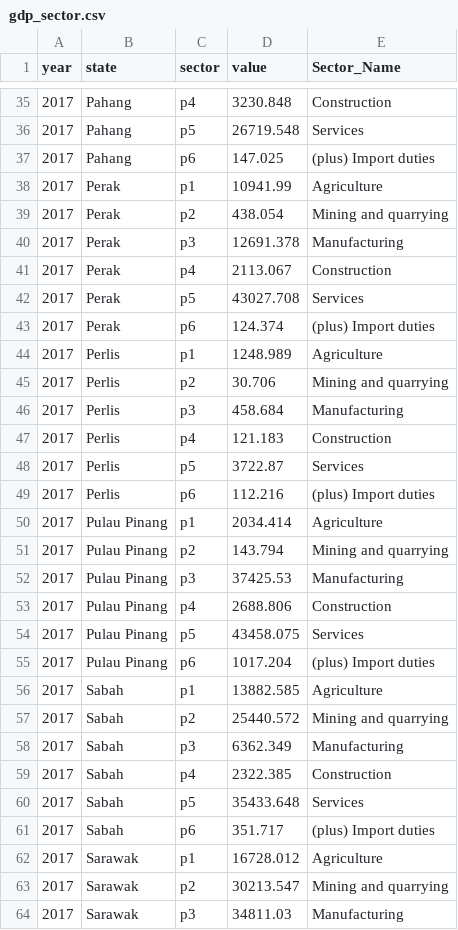
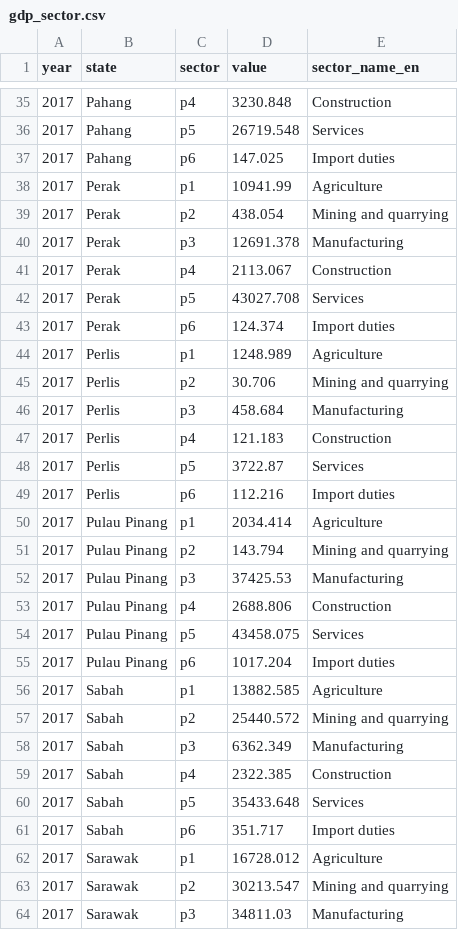
Before and after one commit to NewBBBBBB/FIT3179-Assignment-2, a CSV file: data/gdp_sector.csv, drawn as a sheet; only a part is shown, gaps mark what is left out; the diff covers the shown part only.

Commit message:
Updated gdp sector csv

```diff
--- a/data/gdp_sector.csv
+++ b/data/gdp_sector.csv
@@ -1 +1 @@
-year,state,sector,value,Sector_Name
+year,state,sector,value,sector_name_en
@@ -36,3 +36,3 @@ year,state,sector,value,Sector_Name
 2017,Pahang,p5,26719.548,Services
-2017,Pahang,p6,147.025,(plus) Import duties
+2017,Pahang,p6,147.025,Import duties
 2017,Perak,p1,10941.99,Agriculture
@@ -42,3 +42,3 @@ year,state,sector,value,Sector_Name
 2017,Perak,p5,43027.708,Services
-2017,Perak,p6,124.374,(plus) Import duties
+2017,Perak,p6,124.374,Import duties
 2017,Perlis,p1,1248.989,Agriculture
@@ -48,3 +48,3 @@ year,state,sector,value,Sector_Name
 2017,Perlis,p5,3722.87,Services
-2017,Perlis,p6,112.216,(plus) Import duties
+2017,Perlis,p6,112.216,Import duties
 2017,Pulau Pinang,p1,2034.414,Agriculture
@@ -54,3 +54,3 @@ year,state,sector,value,Sector_Name
 2017,Pulau Pinang,p5,43458.075,Services
-2017,Pulau Pinang,p6,1017.204,(plus) Import duties
+2017,Pulau Pinang,p6,1017.204,Import duties
 2017,Sabah,p1,13882.585,Agriculture
@@ -60,3 +60,3 @@ year,state,sector,value,Sector_Name
 2017,Sabah,p5,35433.648,Services
-2017,Sabah,p6,351.717,(plus) Import duties
+2017,Sabah,p6,351.717,Import duties
 2017,Sarawak,p1,16728.012,Agriculture
```
Also changed, not shown: 175 edited cells elsewhere in this file.
